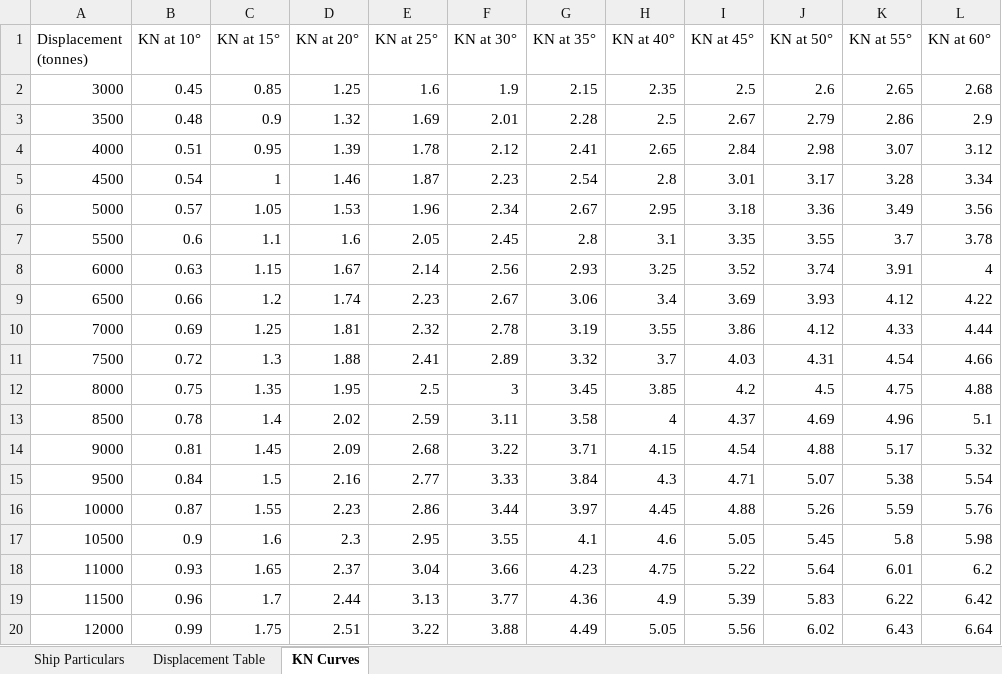
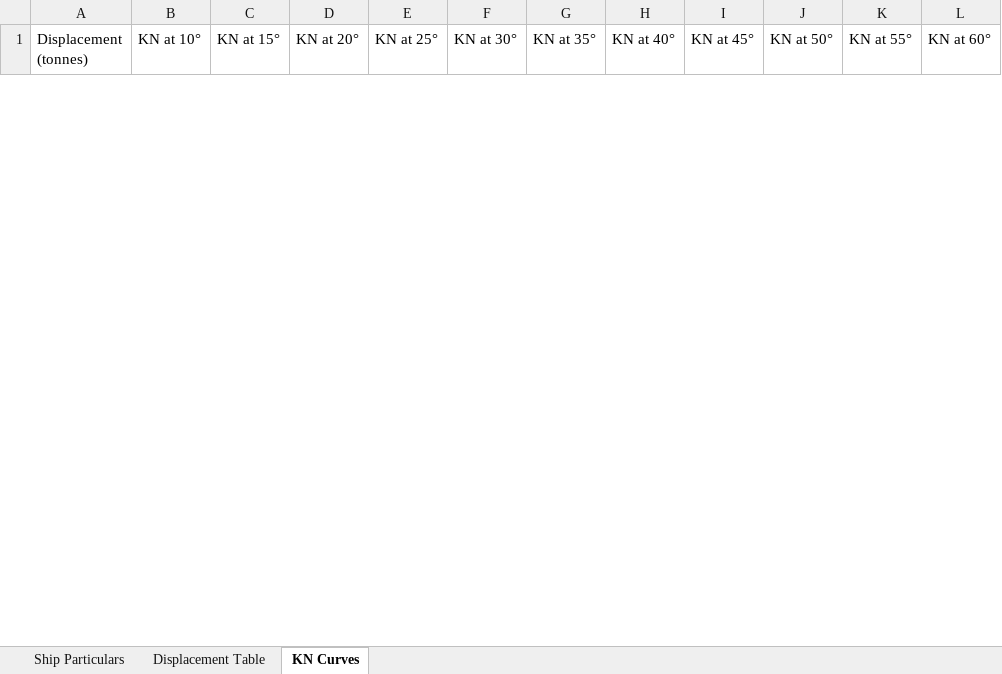
Before and after one commit to tanmegan05-droid/stability-calculator, an Excel workbook: data/MV_Del_Monte_Ship_Data.xlsx, sheet KN Curves, drawn as a sheet; only a part is shown; values as stored, in another font and other column widths than the file's, no borders; removed rows and columns are numbered as before the commit, all else as after; the diff covers the shown part only; the diff names each change by its address in the sheet, - before the commit and + after, or states it on an @@ line.

```diff
--- a/data/MV_Del_Monte_Ship_Data.xlsx (sheet KN Curves)
+++ b/data/MV_Del_Monte_Ship_Data.xlsx (sheet KN Curves)
-row 2: 3000 | 0.45 | 0.85 | 1.25 | 1.6 | 1.9 | 2.15 | 2.35 | 2.5 | 2.6 | 2.65 | 2.68
-row 3: 3500 | 0.48 | 0.9 | 1.32 | 1.69 | 2.01 | 2.28 | 2.5 | 2.67 | 2.79 | 2.86 | 2.9
-row 4: 4000 | 0.51 | 0.95 | 1.39 | 1.78 | 2.12 | 2.41 | 2.65 | 2.84 | 2.98 | 3.07 | 3.12
-row 5: 4500 | 0.54 | 1 | 1.46 | 1.87 | 2.23 | 2.54 | 2.8 | 3.01 | 3.17 | 3.28 | 3.34
-row 6: 5000 | 0.57 | 1.05 | 1.53 | 1.96 | 2.34 | 2.67 | 2.95 | 3.18 | 3.36 | 3.49 | 3.56
-row 7: 5500 | 0.6 | 1.1 | 1.6 | 2.05 | 2.45 | 2.8 | 3.1 | 3.35 | 3.55 | 3.7 | 3.78
-row 8: 6000 | 0.63 | 1.15 | 1.67 | 2.14 | 2.56 | 2.93 | 3.25 | 3.52 | 3.74 | 3.91 | 4
-row 9: 6500 | 0.66 | 1.2 | 1.74 | 2.23 | 2.67 | 3.06 | 3.4 | 3.69 | 3.93 | 4.12 | 4.22
-row 10: 7000 | 0.69 | 1.25 | 1.81 | 2.32 | 2.78 | 3.19 | 3.55 | 3.86 | 4.12 | 4.33 | 4.44
-row 11: 7500 | 0.72 | 1.3 | 1.88 | 2.41 | 2.89 | 3.32 | 3.7 | 4.03 | 4.31 | 4.54 | 4.66
-row 12: 8000 | 0.75 | 1.35 | 1.95 | 2.5 | 3 | 3.45 | 3.85 | 4.2 | 4.5 | 4.75 | 4.88
-row 13: 8500 | 0.78 | 1.4 | 2.02 | 2.59 | 3.11 | 3.58 | 4 | 4.37 | 4.69 | 4.96 | 5.1
-row 14: 9000 | 0.81 | 1.45 | 2.09 | 2.68 | 3.22 | 3.71 | 4.15 | 4.54 | 4.88 | 5.17 | 5.32
-row 15: 9500 | 0.84 | 1.5 | 2.16 | 2.77 | 3.33 | 3.84 | 4.3 | 4.71 | 5.07 | 5.38 | 5.54
-row 16: 10000 | 0.87 | 1.55 | 2.23 | 2.86 | 3.44 | 3.97 | 4.45 | 4.88 | 5.26 | 5.59 | 5.76
-row 17: 10500 | 0.9 | 1.6 | 2.3 | 2.95 | 3.55 | 4.1 | 4.6 | 5.05 | 5.45 | 5.8 | 5.98
-row 18: 11000 | 0.93 | 1.65 | 2.37 | 3.04 | 3.66 | 4.23 | 4.75 | 5.22 | 5.64 | 6.01 | 6.2
-row 19: 11500 | 0.96 | 1.7 | 2.44 | 3.13 | 3.77 | 4.36 | 4.9 | 5.39 | 5.83 | 6.22 | 6.42
-row 20: 12000 | 0.99 | 1.75 | 2.51 | 3.22 | 3.88 | 4.49 | 5.05 | 5.56 | 6.02 | 6.43 | 6.64
```
Also changed, not shown: 40 added rows and 13 removed rows elsewhere in this sheet, sheet Displacement Table, 2 other files.
